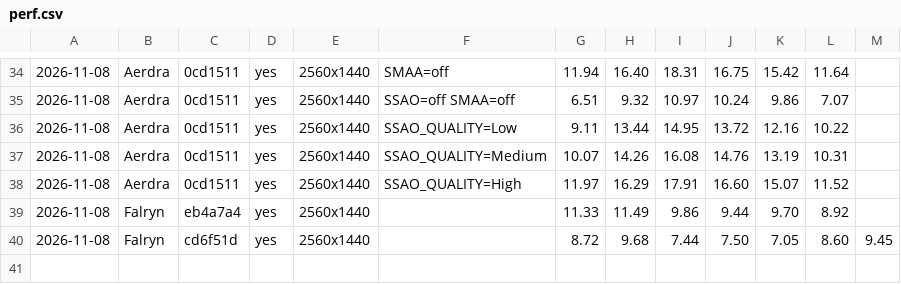
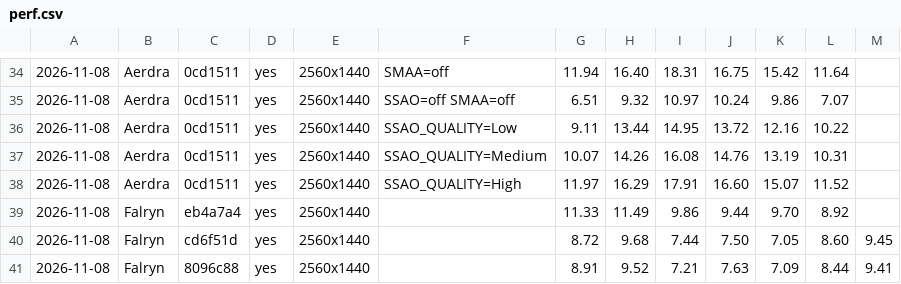
Before and after one commit to viridia/panoply, a CSV file: docs/perf.csv, drawn as a sheet; only a part is shown, gaps mark what is left out; the diff names each change by its address in the sheet, - before the commit and + after, or states it on an @@ line.

```diff
--- a/docs/perf.csv
+++ b/docs/perf.csv
+row 41: 2026-11-08 | Falryn | 8096c88 | yes | 2560x1440 |  | 8.91 | 9.52 | 7.21 | 7.63 | 7.09 | 8.44 | 9.41
```
Also changed, not shown: 5 other files.
